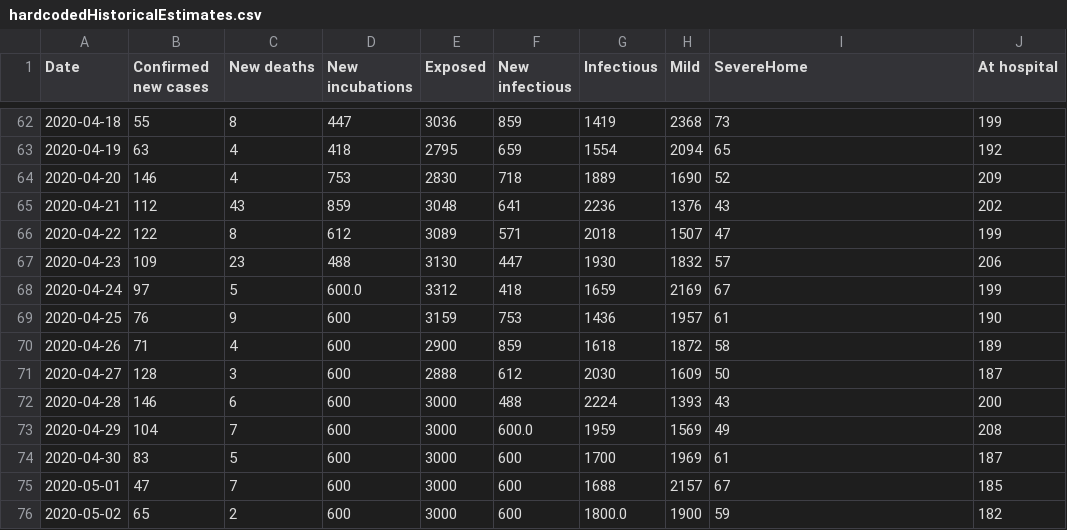
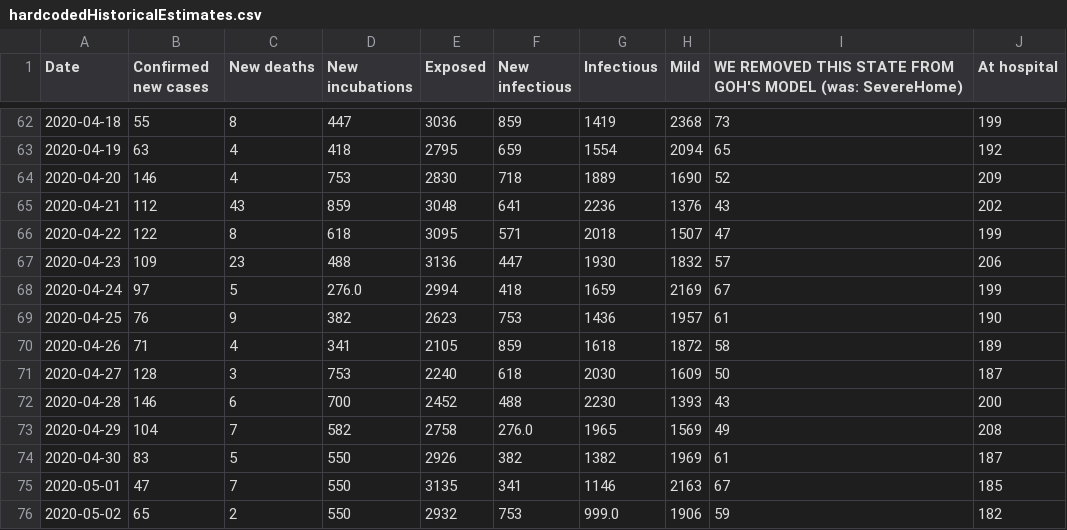
Before and after one commit to futurice/corona-simulations, a CSV file: data/hardcodedHistoricalEstimates.csv, drawn as a sheet; only a part is shown, gaps mark what is left out; the diff covers the shown part only; the diff names each change by its address in the sheet, - before the commit and + after, or states it on an @@ line.

Commit message:
Update hardcodedHistoricalEstimates.csv
Historical data to 2020-05-10

```diff
--- a/data/hardcodedHistoricalEstimates.csv
+++ b/data/hardcodedHistoricalEstimates.csv
-I1: SevereHome
+I1: WE REMOVED THIS STATE FROM GOH'S MODEL (was: SevereHome)
-D66 (New incubations): 612
+D66 (New incubations): 618
-E66 (Exposed): 3089
+E66 (Exposed): 3095
-E67 (Exposed): 3130
+E67 (Exposed): 3136
-D68 (New incubations): 600.0
+D68 (New incubations): 276.0
-E68 (Exposed): 3312
+E68 (Exposed): 2994
-D69 (New incubations): 600
+D69 (New incubations): 382
-E69 (Exposed): 3159
+E69 (Exposed): 2623
-D70 (New incubations): 600
+D70 (New incubations): 341
-E70 (Exposed): 2900
+E70 (Exposed): 2105
-D71 (New incubations): 600
+D71 (New incubations): 753
-E71 (Exposed): 2888
+E71 (Exposed): 2240
-F71 (New infectious): 612
+F71 (New infectious): 618
-D72 (New incubations): 600
+D72 (New incubations): 700
-E72 (Exposed): 3000
+E72 (Exposed): 2452
-G72 (Infectious): 2224
+G72 (Infectious): 2230
-D73 (New incubations): 600
+D73 (New incubations): 582
-E73 (Exposed): 3000
+E73 (Exposed): 2758
-F73 (New infectious): 600.0
+F73 (New infectious): 276.0
-G73 (Infectious): 1959
+G73 (Infectious): 1965
-D74:D76 (New incubations): 600
+D74:D76 (New incubations): 550
-E74 (Exposed): 3000
+E74 (Exposed): 2926
-F74 (New infectious): 600
+F74 (New infectious): 382
-G74 (Infectious): 1700
+G74 (Infectious): 1382
-E75 (Exposed): 3000
+E75 (Exposed): 3135
-F75 (New infectious): 600
+F75 (New infectious): 341
-G75 (Infectious): 1688
+G75 (Infectious): 1146
-H75 (Mild): 2157
+H75 (Mild): 2163
-E76 (Exposed): 3000
+E76 (Exposed): 2932
-F76 (New infectious): 600
+F76 (New infectious): 753
-G76 (Infectious): 1800.0
+G76 (Infectious): 999.0
-H76 (Mild): 1900
+H76 (Mild): 1906
```
Also changed, not shown: 5 added rows and 27 edited cells elsewhere in this file.
